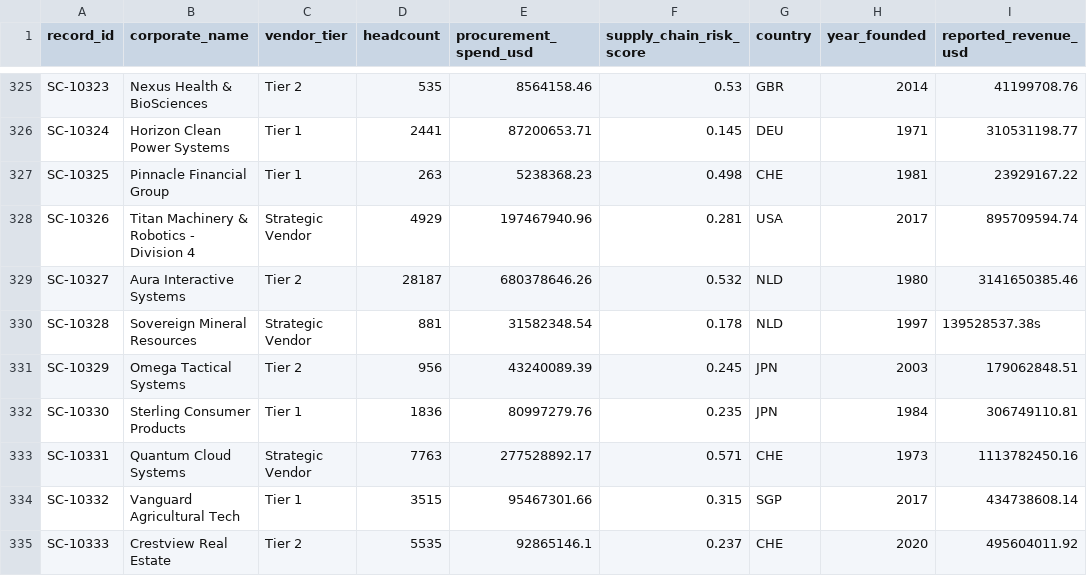
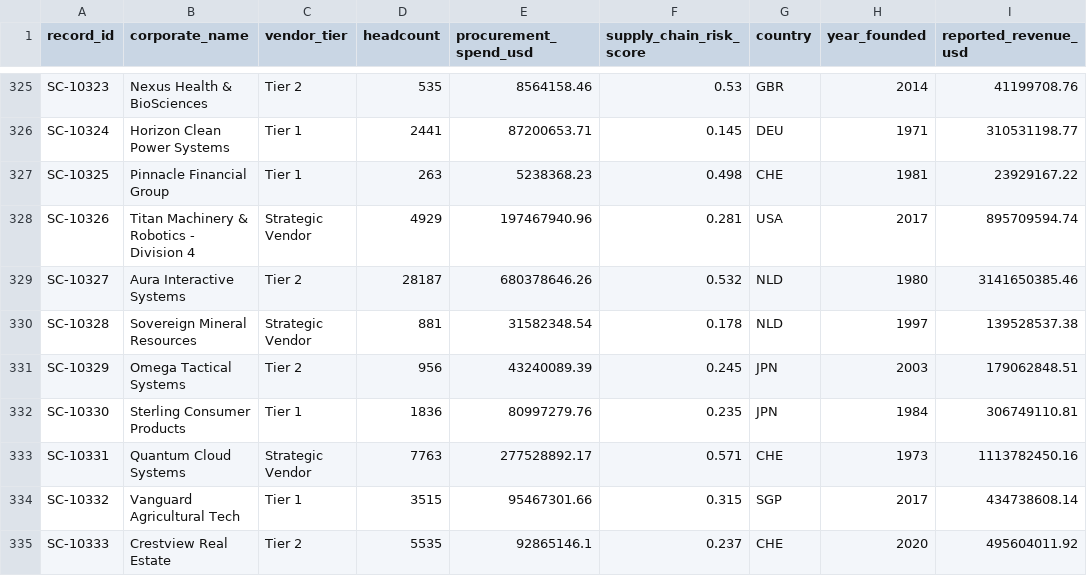
Before and after one commit to jawlevijay3/kuberay-iceberg-ml-platforms, a CSV file: data/SupplyChain_Data_S1.csv, drawn as a sheet; only a part is shown, gaps mark what is left out.

Commit message:
fix(pipeline): sanitize numeric fields in Iceberg sink and fix float conversion typo in SupplyChain_Data_S1

```diff
--- a/data/SupplyChain_Data_S1.csv
+++ b/data/SupplyChain_Data_S1.csv
@@ -329,3 +329,3 @@ SC-10326,Titan Machinery & Robotics - Division 4,Strategic Vendor,4929,197467940
 SC-10327,Aura Interactive Systems,Tier 2,28187,680378646.26,0.532,NLD,1980,3141650385.46
-SC-10328,Sovereign Mineral Resources,Strategic Vendor,881,31582348.54,0.178,NLD,1997,139528537.38s
+SC-10328,Sovereign Mineral Resources,Strategic Vendor,881,31582348.54,0.178,NLD,1997,139528537.38
 SC-10329,Omega Tactical Systems,Tier 2,956,43240089.39,0.245,JPN,2003,179062848.51
```
Also changed, not shown: 2 other files.
